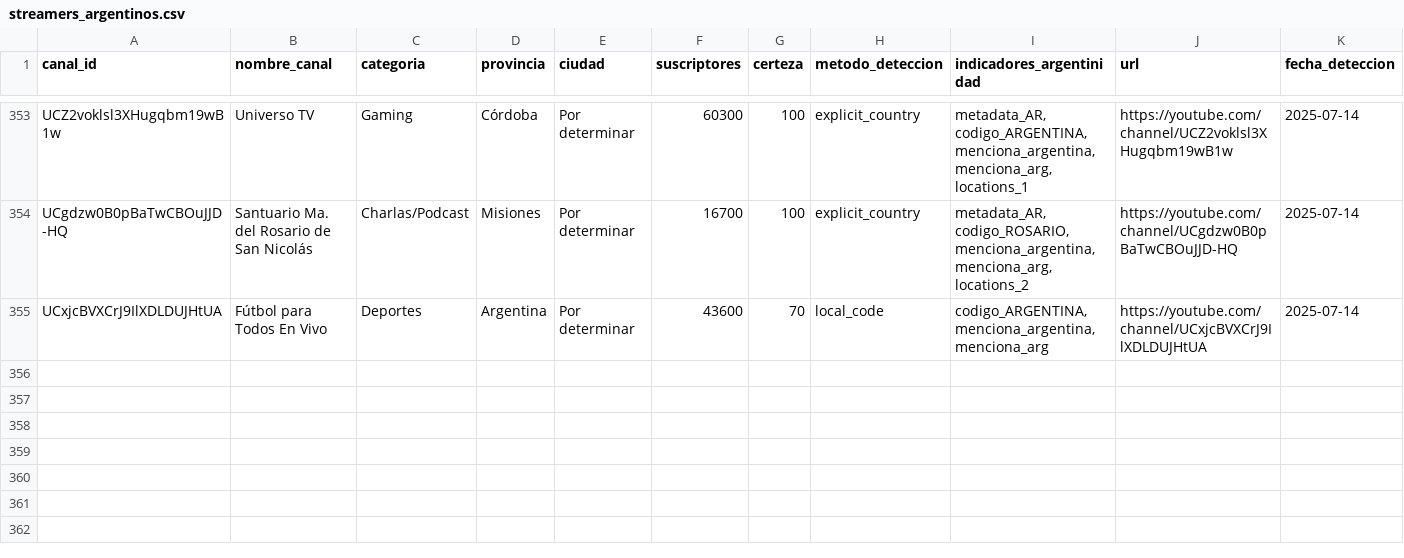
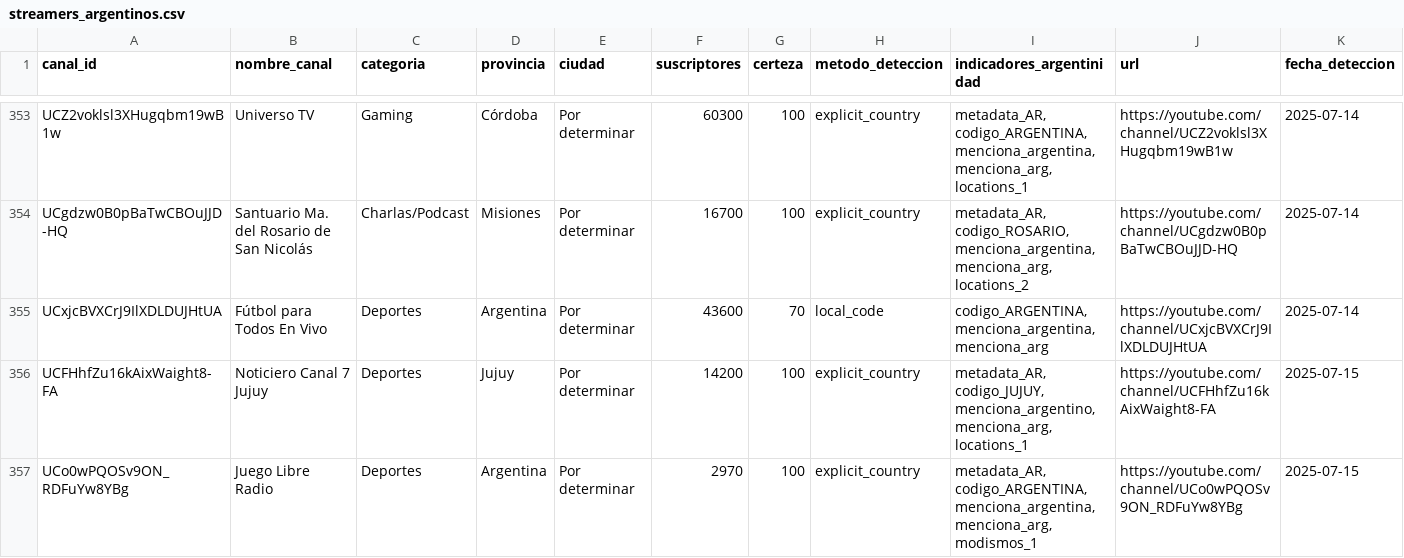
Before and after one commit to PobleteFerreira/cartografia-streaming-argentino-FULL, a CSV file: data/streamers_argentinos.csv, drawn as a sheet; only a part is shown, gaps mark what is left out; rows hold the shown columns only; the diff names each change by its address in the sheet, - before the commit and + after, or states it on an @@ line.

```diff
--- a/data/streamers_argentinos.csv
+++ b/data/streamers_argentinos.csv
+row 356: UCFHhfZu16kAixWaight8-FA | Noticiero Canal 7 Jujuy | Deportes | Jujuy | Por determinar | 14200 | 100 | explicit_country | metadata_AR, codigo_JUJUY, menciona_argentino, menciona_arg, locations_1 | https://youtube.com/channel/UCFHhfZu16kAixWaight8-FA | 2025-07-15
+row 357: UCo0wPQOSv9ON_RDFuYw8YBg | Juego Libre Radio | Deportes | Argentina | Por determinar | 2970 | 100 | explicit_country | metadata_AR, codigo_ARGENTINA, menciona_argentina, menciona_arg, modismos_1 | https://youtube.com/channel/UCo0wPQOSv9ON_RDFuYw8YBg | 2025-07-15
```
